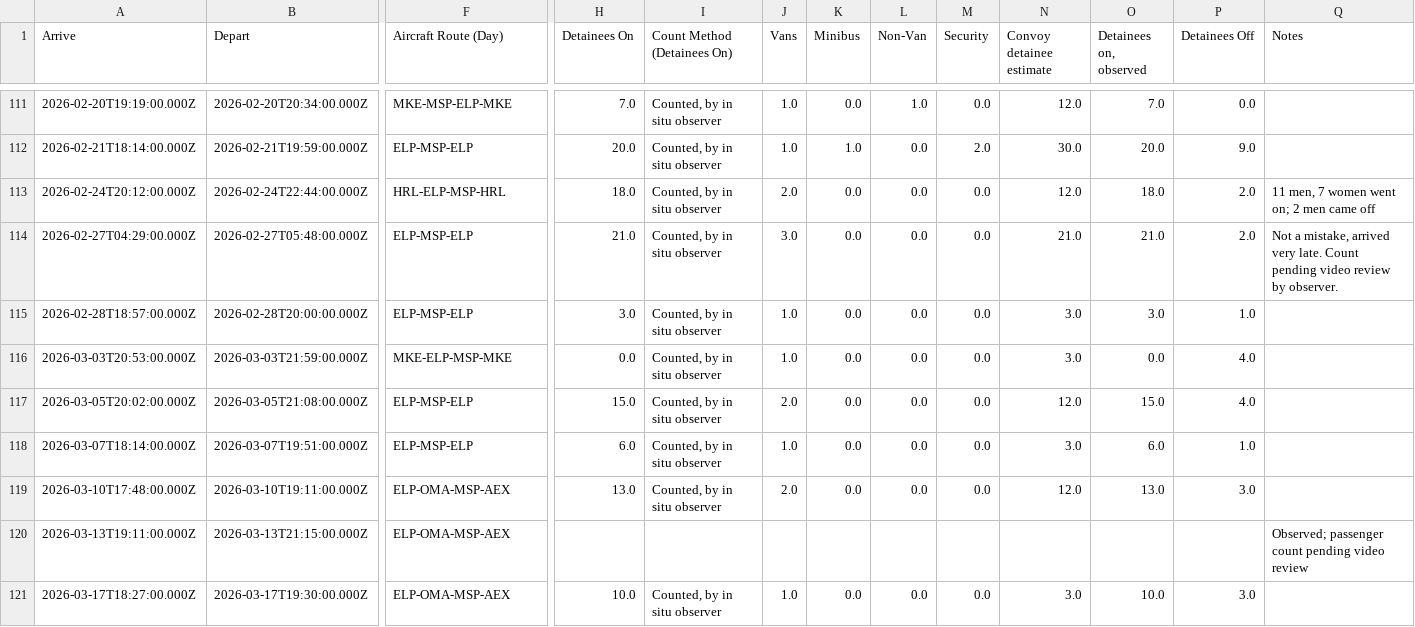
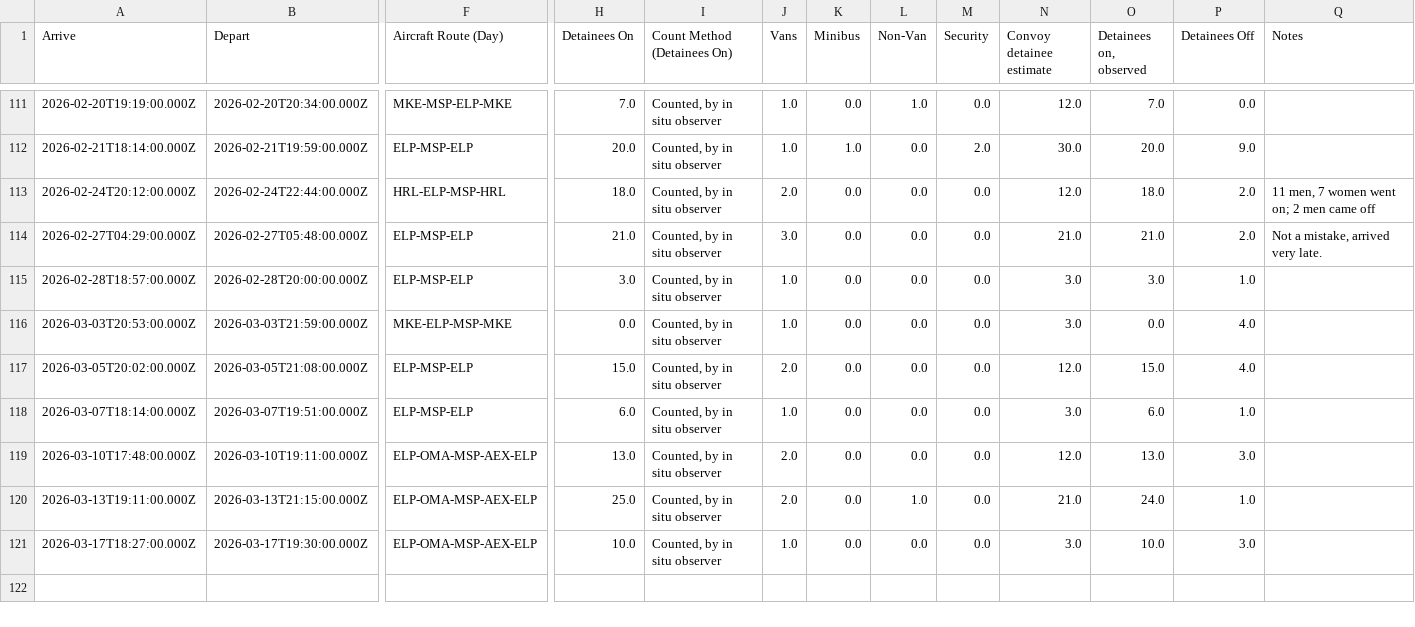
Before and after one commit to mbaynton/msp-ice-flights-shiny, a CSV file: msp-ice-flights.csv, drawn as a sheet; only a part is shown, gaps mark what is left out; the diff names each change by its address in the sheet, - before the commit and + after, or states it on an @@ line.

```diff
--- a/msp-ice-flights.csv
+++ b/msp-ice-flights.csv
-Q114 (Notes): …very late. Count pending video review by observer.
+Q114 (Notes): …very late.
-F119:F121 (Aircraft Route (Day)): ELP-OMA-MSP-AEX
+F119:F121 (Aircraft Route (Day)): ELP-OMA-MSP-AEX-ELP
-H120 (Detainees On): (empty)
+H120 (Detainees On): 25.0
-I120 (Count Method (Detainees On)): (empty)
+I120 (Count Method (Detainees On)): Counted, by in situ observer
-J120 (Vans): (empty)
+J120 (Vans): 2.0
-K120 (Minibus): (empty)
+K120 (Minibus): 0.0
-L120 (Non-Van): (empty)
+L120 (Non-Van): 1.0
-M120 (Security): (empty)
+M120 (Security): 0.0
-N120 (Convoy detainee estimate): (empty)
+N120 (Convoy detainee estimate): 21.0
-O120 (Detainees on, observed): (empty)
+O120 (Detainees on, observed): 24.0
-P120 (Detainees Off): (empty)
+P120 (Detainees Off): 1.0
-Q120 (Notes): Observed; passenger count pending video review
+Q120 (Notes): (empty)
```
